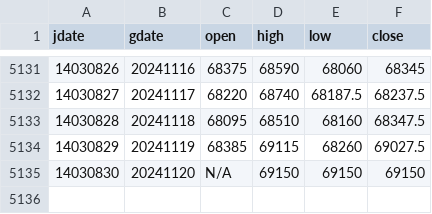
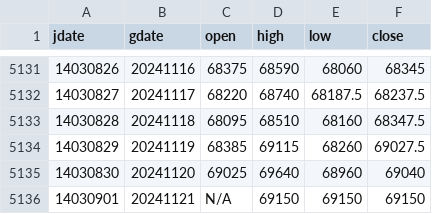
Before and after one commit to m-ahmadi/m-ahmadi.github.io, a CSV file: data/dollar.csv, drawn as a sheet; only a part is shown, gaps mark what is left out.

Commit message:
data update

```diff
--- a/data/dollar.csv
+++ b/data/dollar.csv
@@ -5134,2 +5134,3 @@ jdate,gdate,open,high,low,close
 14030829,20241119,68385,69115,68260,69027.5
-14030830,20241120,N/A,69150,69150,69150
+14030830,20241120,69025,69640,68960,69040
+14030901,20241121,N/A,69150,69150,69150
```
Also changed, not shown: 7 other files.
